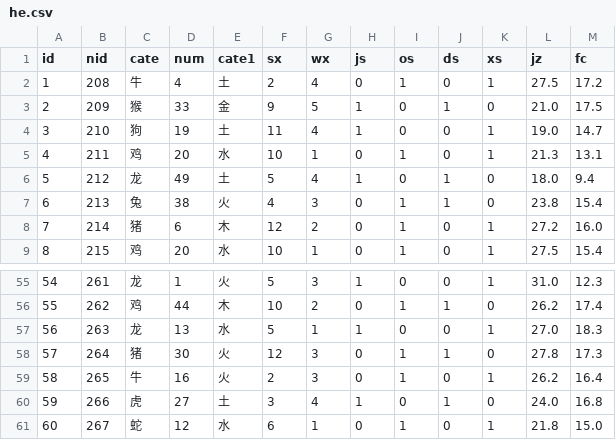
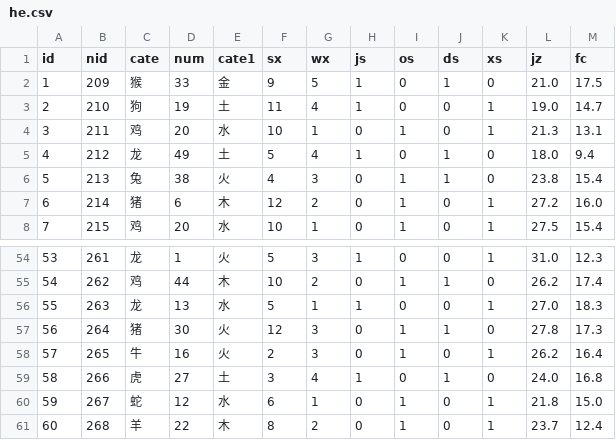
Before and after one commit to hah12345670/test, a CSV file: he.csv, drawn as a sheet; only a part is shown, gaps mark what is left out; removed rows and columns are numbered as before the commit, all else as after; the diff names each change by its address in the sheet, - before the commit and + after, or states it on an @@ line.

```diff
--- a/he.csv
+++ b/he.csv
-row 2: 1 | 208 | 牛 | 4 | 土 | 2 | 4 | 0 | 1 | 0 | 1 | 27.5 | 17.2
@@ column A (id) renumbered between rows 2 and 60 @@
+row 61: 60 | 268 | 羊 | 22 | 木 | 8 | 2 | 0 | 1 | 0 | 1 | 23.7 | 12.4
```
Also changed, not shown: heqz.csv, k8.csv, 40 other files.
